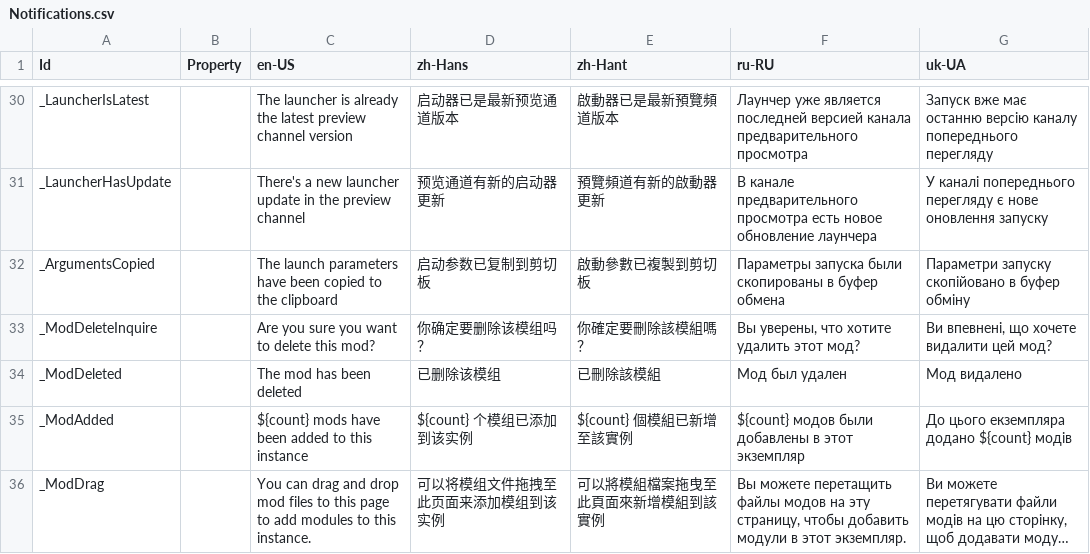
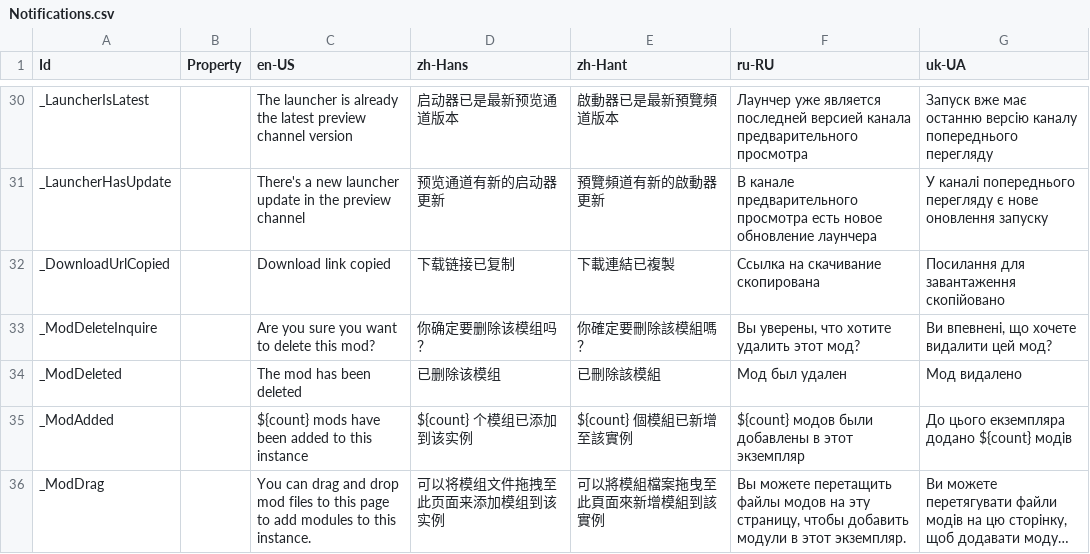
Before and after one commit to Xcube-Studio/FluentLauncher.Infra.Localization, a CSV file: Views/Notifications.csv, drawn as a sheet; only a part is shown, gaps mark what is left out; long unchanged cells end in ….

Commit message:
Add Translations 2025/8/8

```diff
--- a/Views/Notifications.csv
+++ b/Views/Notifications.csv
@@ -31,3 +31,3 @@ _LauncherIsLatest,,The launcher is already the latest preview channel version,
 _LauncherHasUpdate,,There's a new launcher update in the preview channel,预览通道有新的启动器更新,預覽頻道有新的啟動器更新,В канале предварительного просмотра есть новое обновление лаунчера,У каналі попереднього перегляду є нове оновлення запуску
-_ArgumentsCopied,,The launch parameters have been copied to the clipboard,启动参数已复制到剪切板,啟動參數已複製到剪切板,Параметры запуска были скопированы в буфер обмена,Параметри запуску скопійовано в буфер обміну
+_DownloadUrlCopied,,Download link copied,下载链接已复制,下載連結已複製,Ссылка на скачивание скопирована,Посилання для завантаження скопійовано
 _ModDeleteInquire,,Are you sure you want to delete this mod?,你确定要删除该模组吗？,你確定要刪除該模組嗎？,"Вы уверены, что хотите удалить этот мод?","Ви впевнені, що хочете видалити цей мод?"
```
